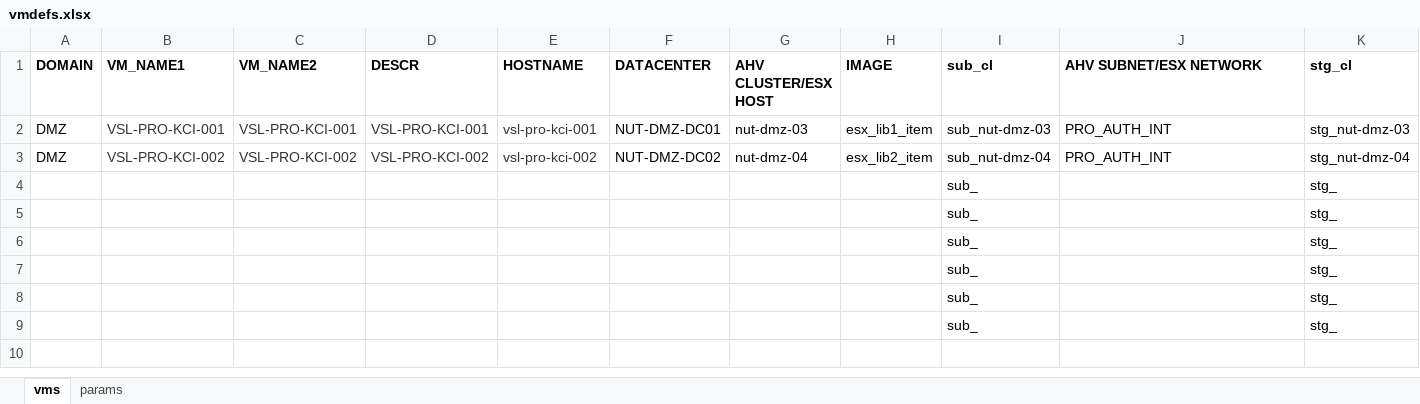
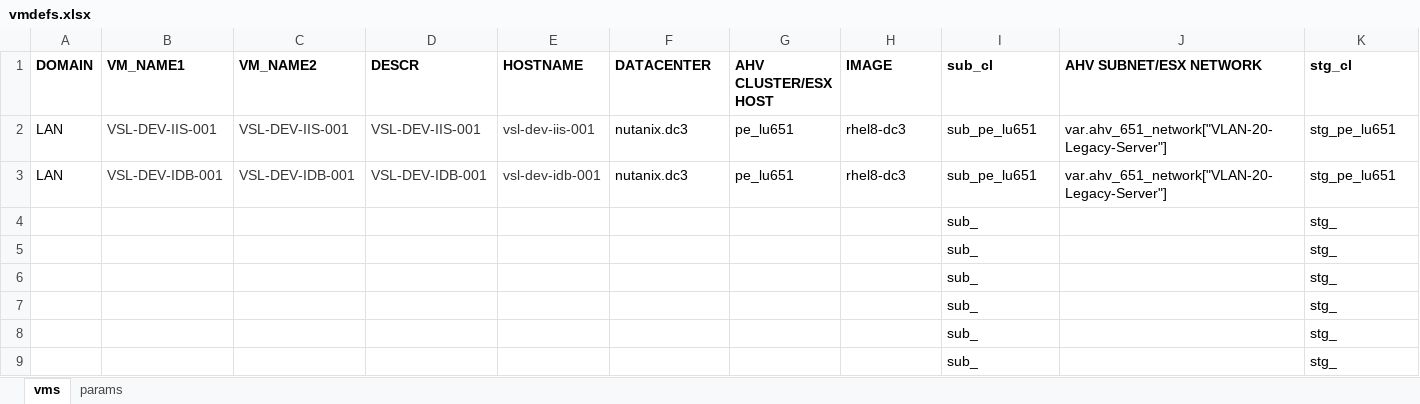
Before and after one commit to steve3535/terraform, an Excel workbook: vmdefs.xlsx, sheet vms, drawn as a sheet; only a part is shown; values as stored, in another font and other column widths than the file's, no borders; removed rows and columns are numbered as before the commit, all else as after; rows hold the shown columns only; the diff names each change by its address in the sheet, - before the commit and + after, or states it on an @@ line.

```diff
--- a/vmdefs.xlsx (sheet vms)
+++ b/vmdefs.xlsx (sheet vms)
-row 2: DMZ | VSL-PRO-KCI-001 | VSL-PRO-KCI-001 | VSL-PRO-KCI-001 | vsl-pro-kci-001 | NUT-DMZ-DC01 | nut-dmz-03 | esx_lib1_item | sub_nut-dmz-03 | PRO_AUTH_INT | stg_nut-dmz-03
-row 3: DMZ | VSL-PRO-KCI-002 | VSL-PRO-KCI-002 | VSL-PRO-KCI-002 | vsl-pro-kci-002 | NUT-DMZ-DC02 | nut-dmz-04 | esx_lib2_item | sub_nut-dmz-04 | PRO_AUTH_INT | stg_nut-dmz-04
+row 2: LAN | VSL-DEV-IIS-001 | VSL-DEV-IIS-001 | VSL-DEV-IIS-001 | vsl-dev-iis-001 | nutanix.dc3 | pe_lu651 | rhel8-dc3 | sub_pe_lu651 | var.ahv_651_network["VLAN-20-Legacy-Server"] | stg_pe_lu651
+row 3: LAN | VSL-DEV-IDB-001 | VSL-DEV-IDB-001 | VSL-DEV-IDB-001 | vsl-dev-idb-001 | nutanix.dc3 | pe_lu651 | rhel8-dc3 | sub_pe_lu651 | var.ahv_651_network["VLAN-20-Legacy-Server"] | stg_pe_lu651
```
Also changed, not shown: 1 other file.
